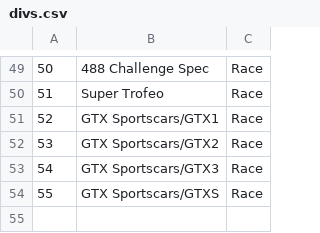
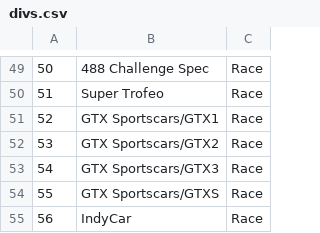
Before and after one commit to AmiralPatate/FM23Data, a CSV file: StandaloneToolbox/data/fm8/divs.csv, drawn as a sheet; only a part is shown, gaps mark what is left out.

Commit message:
Automatic data update 25-06-16@20:39

```diff
--- a/StandaloneToolbox/data/fm8/divs.csv
+++ b/StandaloneToolbox/data/fm8/divs.csv
@@ -54 +54,2 @@
 55,GTX Sportscars/GTXS,Race
+56,IndyCar,Race
```
